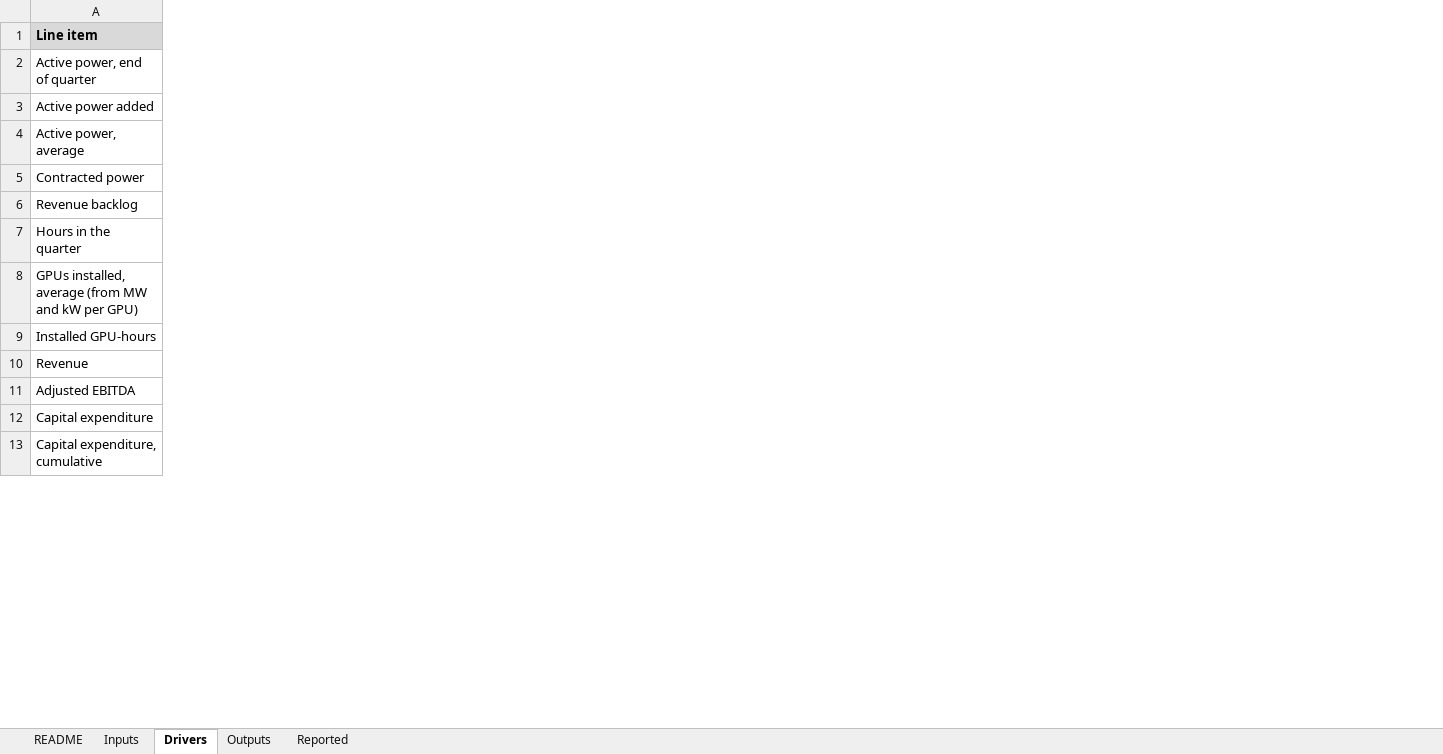
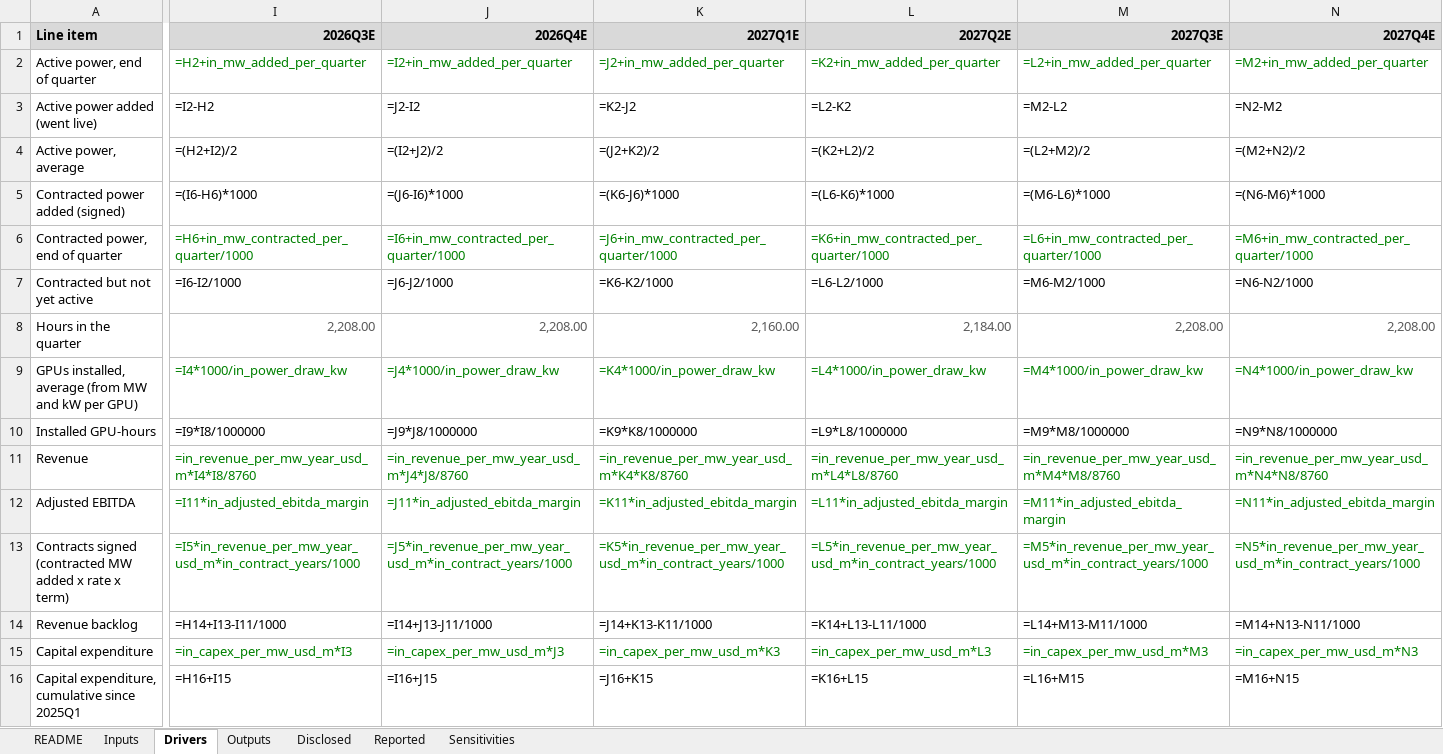
Before and after one commit to Philbertcychan/ai-economics, an Excel workbook: models/CRWV.xlsx, sheet Drivers, drawn as a sheet; only a part is shown, gaps mark what is left out; values as stored, in another font and other column widths than the file's, no borders; formulas without a stored value are shown as written; addresses are those after the commit; rows hold the shown columns only; the diff covers the shown part only; the diff names each change by its address in the sheet, - before the commit and + after, or states it on an @@ line.

```diff
--- a/models/CRWV.xlsx (sheet Drivers)
+++ b/models/CRWV.xlsx (sheet Drivers)
+sheet tab: Disclosed
+sheet tab: Sensitivities
+column I (2026Q3E), rows 2-4: =H2+in_mw_added_per_quarter | =I2-H2 | =(H2+I2)/2; row 6: =H6+in_mw_contracted_per_quarter/1000; rows 8-12: 2,208.00 | =I4*1000/in_power_draw_kw | =I9*I8/1000000 | =in_revenue_per_mw_year_usd_m*I4*I8/8760 | =I11*in_adjusted_ebitda_margin; rows 15-16: =in_capex_per_mw_usd_m*I3 | =H16+I15
+column J (2026Q4E), rows 2-4: =I2+in_mw_added_per_quarter | =J2-I2 | =(I2+J2)/2; row 6: =I6+in_mw_contracted_per_quarter/1000; rows 8-12: 2,208.00 | =J4*1000/in_power_draw_kw | =J9*J8/1000000 | =in_revenue_per_mw_year_usd_m*J4*J8/8760 | =J11*in_adjusted_ebitda_margin; rows 15-16: =in_capex_per_mw_usd_m*J3 | =I16+J15
+column K (2027Q1E), rows 2-4: =J2+in_mw_added_per_quarter | =K2-J2 | =(J2+K2)/2; row 6: =J6+in_mw_contracted_per_quarter/1000; rows 8-12: 2,160.00 | =K4*1000/in_power_draw_kw | =K9*K8/1000000 | =in_revenue_per_mw_year_usd_m*K4*K8/8760 | =K11*in_adjusted_ebitda_margin; rows 15-16: =in_capex_per_mw_usd_m*K3 | =J16+K15
+column L (2027Q2E), rows 2-4: =K2+in_mw_added_per_quarter | =L2-K2 | =(K2+L2)/2; row 6: =K6+in_mw_contracted_per_quarter/1000; rows 8-12: 2,184.00 | =L4*1000/in_power_draw_kw | =L9*L8/1000000 | =in_revenue_per_mw_year_usd_m*L4*L8/8760 | =L11*in_adjusted_ebitda_margin; rows 15-16: =in_capex_per_mw_usd_m*L3 | =K16+L15
+column M (2027Q3E), rows 2-4: =L2+in_mw_added_per_quarter | =M2-L2 | =(L2+M2)/2; row 6: =L6+in_mw_contracted_per_quarter/1000; rows 8-12: 2,208.00 | =M4*1000/in_power_draw_kw | =M9*M8/1000000 | =in_revenue_per_mw_year_usd_m*M4*M8/8760 | =M11*in_adjusted_ebitda_margin; rows 15-16: =in_capex_per_mw_usd_m*M3 | =L16+M15
+column N (2027Q4E), rows 2-4: =M2+in_mw_added_per_quarter | =N2-M2 | =(M2+N2)/2; row 6: =M6+in_mw_contracted_per_quarter/1000; rows 8-12: 2,208.00 | =N4*1000/in_power_draw_kw | =N9*N8/1000000 | =in_revenue_per_mw_year_usd_m*N4*N8/8760 | =N11*in_adjusted_ebitda_margin; rows 15-16: =in_capex_per_mw_usd_m*N3 | =M16+N15
-A3 (Line item): Active power added
+A3 (Line item): Active power added (went live)
+row 5: Contracted power added (signed) | =(I6-H6)*1000 | =(J6-I6)*1000 | =(K6-J6)*1000 | =(L6-K6)*1000 | =(M6-L6)*1000 | =(N6-M6)*1000
-A6 (Line item): Contracted power
+A6 (Line item): Contracted power, end of quarter
+row 7: Contracted but not yet active | =I6-I2/1000 | =J6-J2/1000 | =K6-K2/1000 | =L6-L2/1000 | =M6-M2/1000 | =N6-N2/1000
+row 13: Contracts signed (contracted MW added x rate x term) | =I5*in_revenue_per_mw_year_usd_m*in_contract_years/1000 | =J5*in_revenue_per_mw_year_usd_m*in_contract_years/1000 | =K5*in_revenue_per_mw_year_usd_m*in_contract_years/1000 | =L5*in_revenue_per_mw_year_usd_m*in_contract_years/1000 | =M5*in_revenue_per_mw_year_usd_m*in_contract_years/1000 | =N5*in_revenue_per_mw_year_usd_m*in_contract_years/1000
@@ row 6 moved to row 14: Revenue backlog @@
-A16 (Line item): Capital expenditure, cumulative
+A16 (Line item): Capital expenditure, cumulative since 2025Q1
```
Also changed, not shown: 17 added rows, 4 added columns and 23 edited cells elsewhere in this sheet, sheet Reported, sheet Outputs, sheet Inputs, sheet README, 23 other files.
